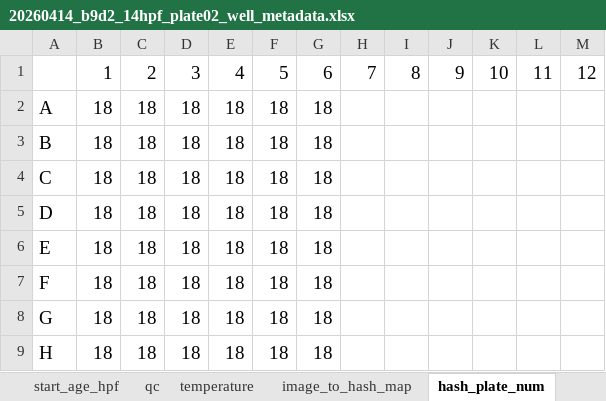
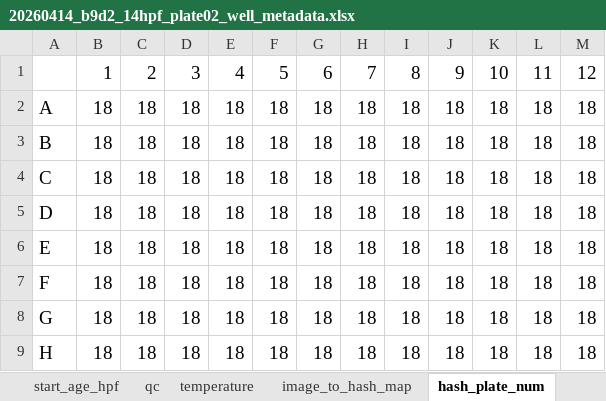
Before and after one commit to Marazzano/morphseq, an Excel workbook: results/mcolon/20260607_sci_cilia_gene14_imaging_qc/source_plate_metadata_excels/20260414_b9d2_14hpf_plate02_well_metadata.xlsx, sheet hash_plate_num, drawn as a sheet; values as stored, in another font and other column widths than the file's, no borders; charts and pictures not drawn; the diff names each change by its address in the sheet, - before the commit and + after, or states it on an @@ line.

```diff
--- a/results/mcolon/20260607_sci_cilia_gene14_imaging_qc/source_plate_metadata_excels/20260414_b9d2_14hpf_plate02_well_metadata.xlsx (sheet hash_plate_num)
+++ b/results/mcolon/20260607_sci_cilia_gene14_imaging_qc/source_plate_metadata_excels/20260414_b9d2_14hpf_plate02_well_metadata.xlsx (sheet hash_plate_num)
-H2:H9: (empty)
+H2:H9: 18
-I2:I9: (empty)
+I2:I9: 18
-J2:J9: (empty)
+J2:J9: 18
-K2:K9: (empty)
+K2:K9: 18
-L2:L9: (empty)
+L2:L9: 18
-M2:M9: (empty)
+M2:M9: 18
```
Also changed, not shown: sheet image_to_hash_map, charts or pictures, 6 other files.
